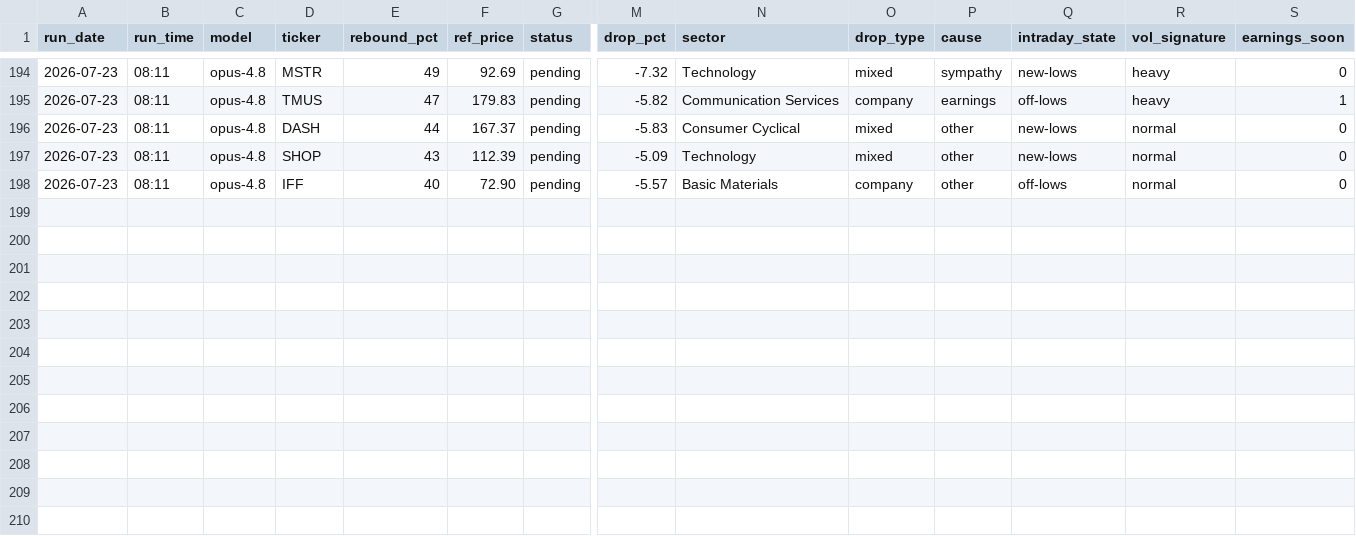
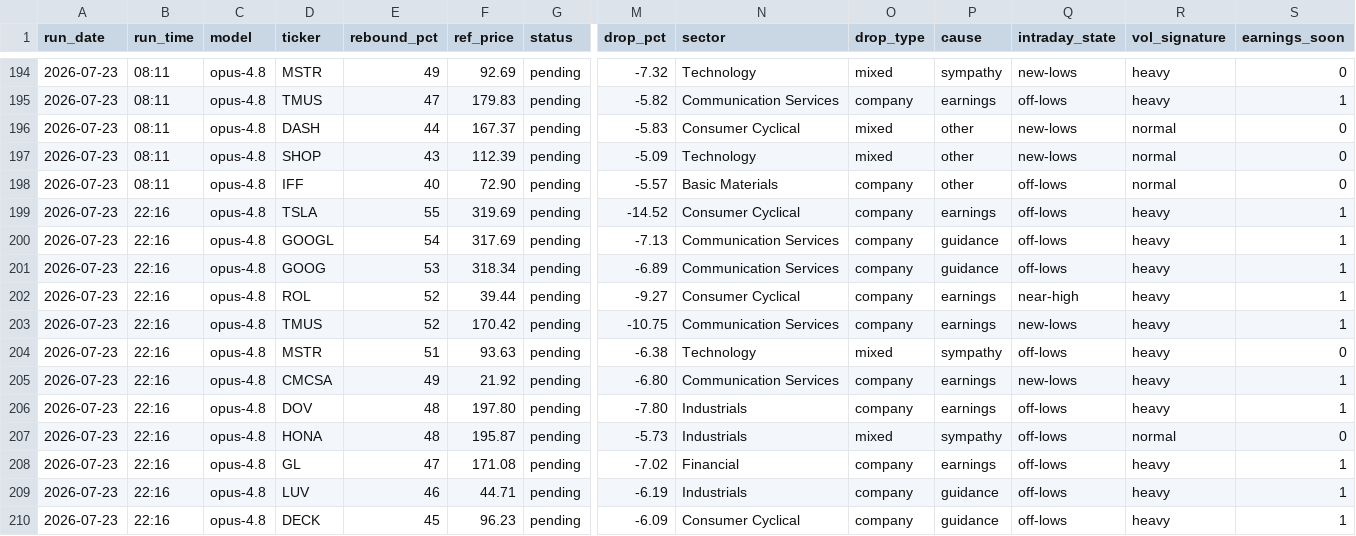
Before and after one commit to GibbonGambits/Stocks, a CSV file: predictions.csv, drawn as a sheet; only a part is shown, gaps mark what is left out; rows hold the shown columns only; the diff names each change by its address in the sheet, - before the commit and + after, or states it on an @@ line.

```diff
--- a/predictions.csv
+++ b/predictions.csv
+row 199: 2026-07-23 | 22:16 | opus-4.8 | TSLA | 55 | 319.69 | pending | -14.52 | Consumer Cyclical | company | earnings | off-lows | heavy | 1
+row 200: 2026-07-23 | 22:16 | opus-4.8 | GOOGL | 54 | 317.69 | pending | -7.13 | Communication Services | company | guidance | off-lows | heavy | 1
+row 201: 2026-07-23 | 22:16 | opus-4.8 | GOOG | 53 | 318.34 | pending | -6.89 | Communication Services | company | guidance | off-lows | heavy | 1
+row 202: 2026-07-23 | 22:16 | opus-4.8 | ROL | 52 | 39.44 | pending | -9.27 | Consumer Cyclical | company | earnings | near-high | heavy | 1
+row 203: 2026-07-23 | 22:16 | opus-4.8 | TMUS | 52 | 170.42 | pending | -10.75 | Communication Services | company | earnings | new-lows | heavy | 1
+row 204: 2026-07-23 | 22:16 | opus-4.8 | MSTR | 51 | 93.63 | pending | -6.38 | Technology | mixed | sympathy | off-lows | heavy | 0
+row 205: 2026-07-23 | 22:16 | opus-4.8 | CMCSA | 49 | 21.92 | pending | -6.80 | Communication Services | company | earnings | new-lows | heavy | 1
+row 206: 2026-07-23 | 22:16 | opus-4.8 | DOV | 48 | 197.80 | pending | -7.80 | Industrials | company | earnings | off-lows | heavy | 1
+row 207: 2026-07-23 | 22:16 | opus-4.8 | HONA | 48 | 195.87 | pending | -5.73 | Industrials | mixed | sympathy | off-lows | normal | 0
+row 208: 2026-07-23 | 22:16 | opus-4.8 | GL | 47 | 171.08 | pending | -7.02 | Financial | company | earnings | off-lows | heavy | 1
+row 209: 2026-07-23 | 22:16 | opus-4.8 | LUV | 46 | 44.71 | pending | -6.19 | Industrials | company | guidance | off-lows | heavy | 1
+row 210: 2026-07-23 | 22:16 | opus-4.8 | DECK | 45 | 96.23 | pending | -6.09 | Consumer Cyclical | company | guidance | off-lows | heavy | 1
```
Also changed, not shown: context.csv.
